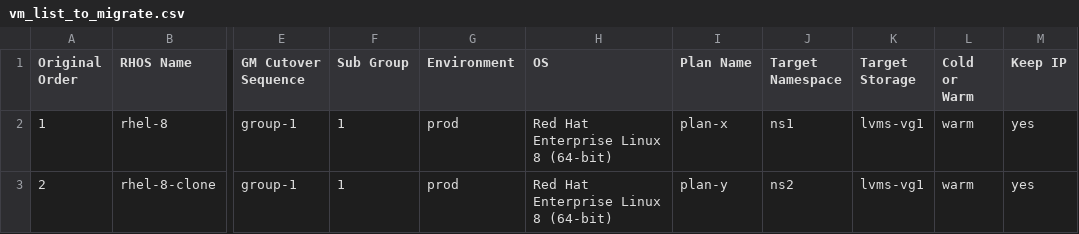
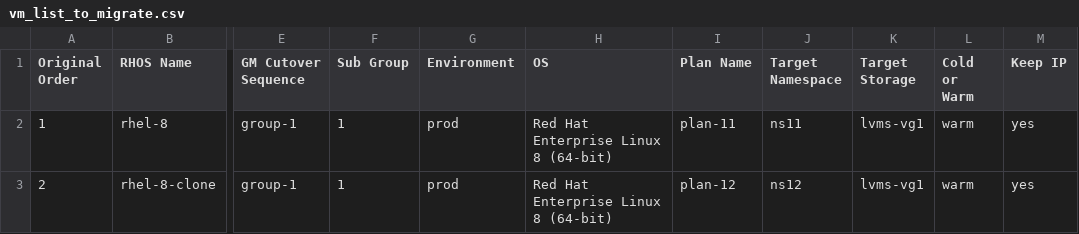
Before and after one commit to jainirajesh/mtvvmwtoopenshift, a CSV file: vm_list_to_migrate.csv, drawn as a sheet; only a part is shown, gaps mark what is left out; the diff names each change by its address in the sheet, - before the commit and + after, or states it on an @@ line.

Commit message:
Update vm_list_to_migrate.csv

```diff
--- a/vm_list_to_migrate.csv
+++ b/vm_list_to_migrate.csv
-I2 (Plan Name): plan-x
+I2 (Plan Name): plan-11
-J2 (Target Namespace): ns1
+J2 (Target Namespace): ns11
-I3 (Plan Name): plan-y
+I3 (Plan Name): plan-12
-J3 (Target Namespace): ns2
+J3 (Target Namespace): ns12
```
